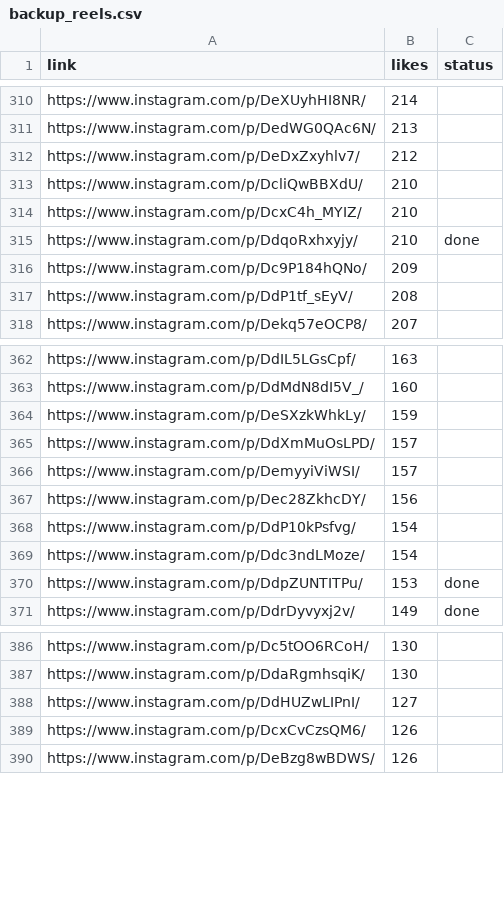
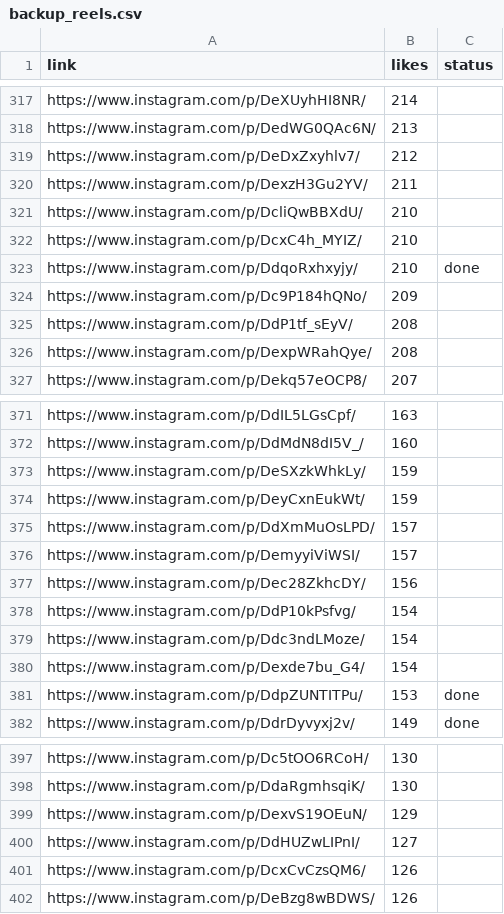
Before and after one commit to rjydly/feedity.tv, a CSV file: backup_reels.csv, drawn as a sheet; only a part is shown, gaps mark what is left out; the diff covers the shown part only.

```diff
--- a/backup_reels.csv
+++ b/backup_reels.csv
@@ -312,2 +319,3 @@ https://www.instagram.com/p/DedWG0QAc6N/,213,
 https://www.instagram.com/p/DeDxZxyhlv7/,212,
+https://www.instagram.com/p/DexzH3Gu2YV/,211,
 https://www.instagram.com/p/DcliQwBBXdU/,210,
@@ -317,2 +325,3 @@ https://www.instagram.com/p/Dc9P184hQNo/,209,
 https://www.instagram.com/p/DdP1tf_sEyV/,208,
+https://www.instagram.com/p/DexpWRahQye/,208,
 https://www.instagram.com/p/Dekq57eOCP8/,207,
@@ -364,2 +373,3 @@ https://www.instagram.com/p/DdMdN8dI5V_/,160,
 https://www.instagram.com/p/DeSXzkWhkLy/,159,
+https://www.instagram.com/p/DeyCxnEukWt/,159,
 https://www.instagram.com/p/DdXmMuOsLPD/,157,
@@ -369,2 +379,3 @@ https://www.instagram.com/p/DdP10kPsfvg/,154,
 https://www.instagram.com/p/Ddc3ndLMoze/,154,
+https://www.instagram.com/p/Dexde7bu_G4/,154,
 https://www.instagram.com/p/DdpZUNTITPu/,153,done
@@ -387,2 +398,3 @@ https://www.instagram.com/p/Dc5tOO6RCoH/,130,
 https://www.instagram.com/p/DdaRgmhsqiK/,130,
+https://www.instagram.com/p/DexvS19OEuN/,129,
 https://www.instagram.com/p/DdHUZwLIPnI/,127,
```
Also changed, not shown: 8 added rows elsewhere in this file, 1 other file.
